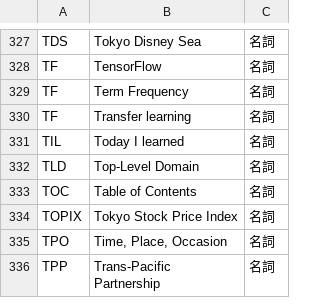
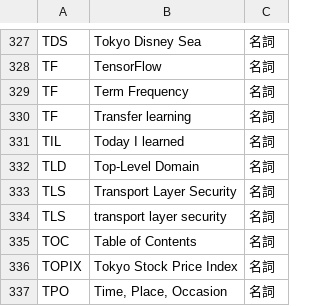
Before and after one commit to peaceiris/google-ime-dictionary, a TSV file: tsv/abbreviation.tsv, drawn as a sheet; only a part is shown, gaps mark what is left out; the shorter side is filled out with more unchanged rows; the diff names each change by its address in the sheet, - before the commit and + after, or states it on an @@ line.

Commit message:
abb: add TLS (Transport Layer Security)

```diff
--- a/tsv/abbreviation.tsv
+++ b/tsv/abbreviation.tsv
+row 333: TLS | Transport Layer Security | 名詞
+row 334: TLS | transport layer security | 名詞
```
Also changed, not shown: 1 other file.
